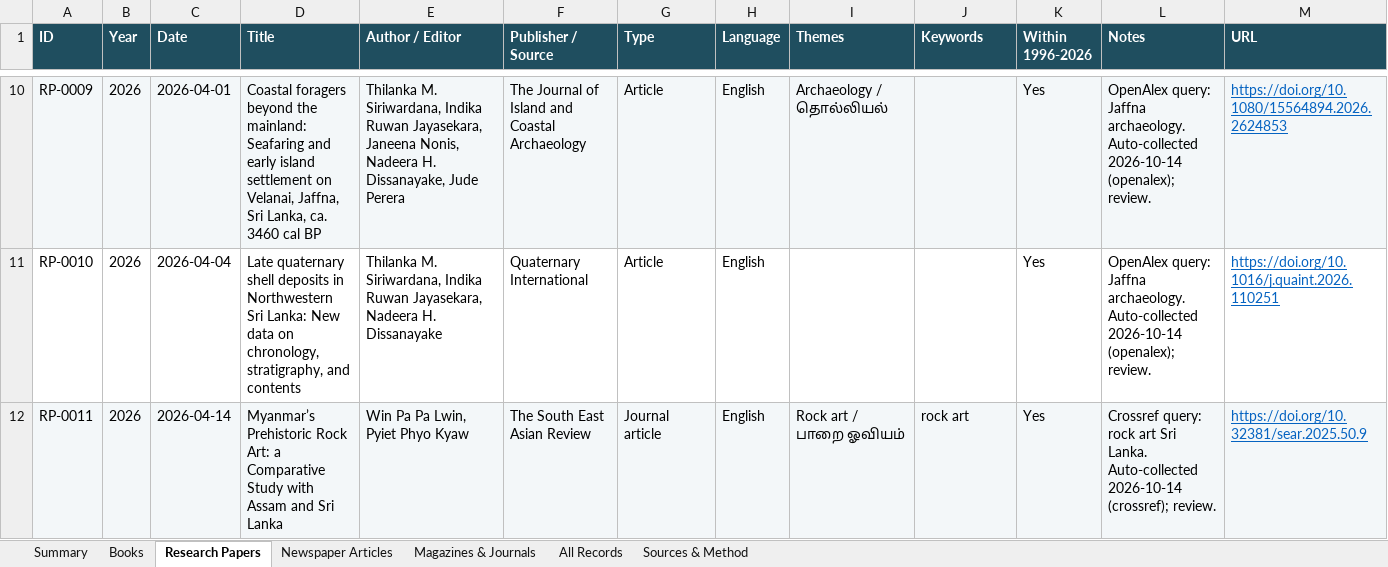
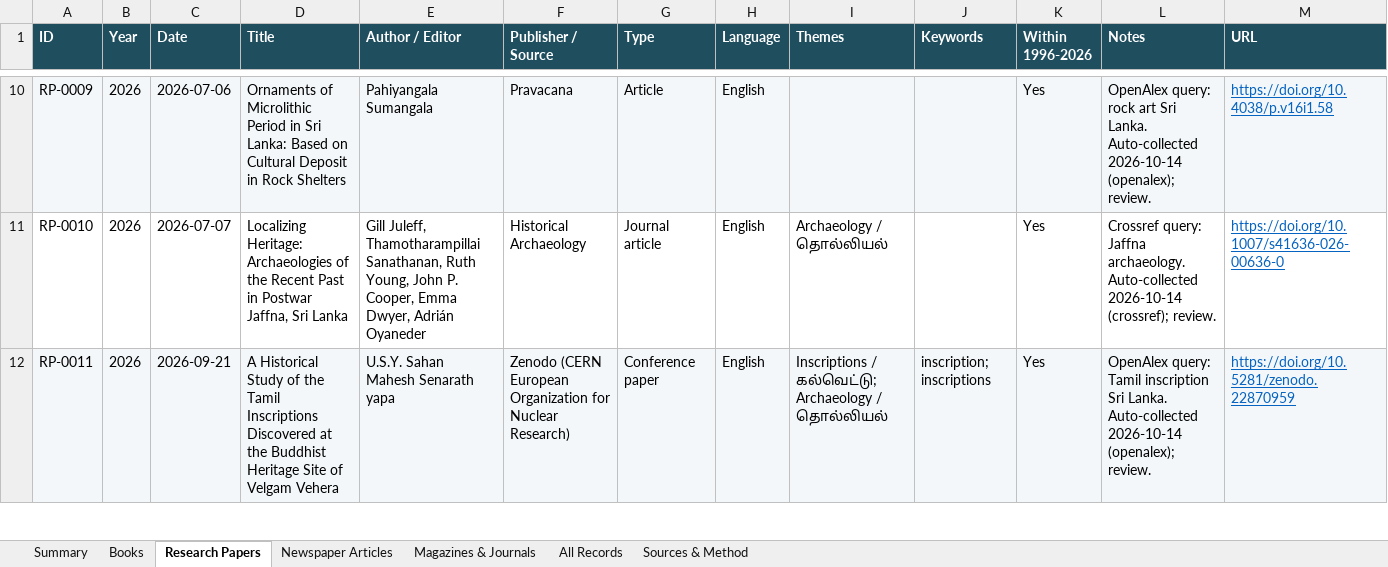
Before and after one commit to Udhayan26/srilanka-tamil-inscriptions-bibliography, an Excel workbook: output/SriLanka_Tamil_Inscriptions_Bibliography.xlsx, sheet Research Papers, drawn as a sheet; only a part is shown, gaps mark what is left out; values as stored, in another font and other column widths than the file's, no borders; charts and pictures not drawn; the diff covers the shown part only; the diff names each change by its address in the sheet, - before the commit and + after, or states it on an @@ line.

```diff
--- a/output/SriLanka_Tamil_Inscriptions_Bibliography.xlsx (sheet Research Papers)
+++ b/output/SriLanka_Tamil_Inscriptions_Bibliography.xlsx (sheet Research Papers)
-C10 (Date): 2026-04-01
+C10 (Date): 2026-07-06
-D10 (Title): Coastal foragers beyond the mainland: Seafaring and early island settlement on Velanai, Jaffna, Sri Lanka, ca. 3460 cal BP
+D10 (Title): Ornaments of Microlithic Period in Sri Lanka: Based on Cultural Deposit in Rock Shelters
-E10 (Author / Editor): Thilanka M. Siriwardana, Indika Ruwan Jayasekara, Janeena Nonis, Nadeera H. Dissanayake, Jude Perera
+E10 (Author / Editor): Pahiyangala Sumangala
-F10 (Publisher / Source): The Journal of Island and Coastal Archaeology
+F10 (Publisher / Source): Pravacana
-I10 (Themes): Archaeology / தொல்லியல்
+I10 (Themes): (empty)
-L10 (Notes): OpenAlex query: Jaffna archaeology. Auto-collected 2026-10-14…
+L10 (Notes): OpenAlex query: rock art Sri Lanka. Auto-collected 2026-10-14…
-M10 (URL): https://doi.org/10.1080/15564894.2026.2624853
+M10 (URL): https://doi.org/10.4038/p.v16i1.58
-C11 (Date): 2026-04-04
+C11 (Date): 2026-07-07
-D11 (Title): Late quaternary shell deposits in Northwestern Sri Lanka: New data on chronology, stratigraphy, and contents
+D11 (Title): Localizing Heritage: Archaeologies of the Recent Past in Postwar Jaffna, Sri Lanka
-E11 (Author / Editor): Thilanka M. Siriwardana, Indika Ruwan Jayasekara, Nadeera H. Dissanayake
+E11 (Author / Editor): Gill Juleff, Thamotharampillai Sanathanan, Ruth Young, John P. Cooper, Emma Dwyer, Adrián Oyaneder
-F11 (Publisher / Source): Quaternary International
+F11 (Publisher / Source): Historical Archaeology
-G11 (Type): Article
+G11 (Type): Journal article
-I11 (Themes): (empty)
+I11 (Themes): Archaeology / தொல்லியல்
-L11 (Notes): OpenAlex query: Jaffna archaeology. Auto-collected 2026-10-14 (openalex); review.
+L11 (Notes): Crossref query: Jaffna archaeology. Auto-collected 2026-10-14 (crossref); review.
-M11 (URL): https://doi.org/10.1016/j.quaint.2026.110251
+M11 (URL): https://doi.org/10.1007/s41636-026-00636-0
-C12 (Date): 2026-04-14
+C12 (Date): 2026-09-21
-D12 (Title): Myanmar’s Prehistoric Rock Art: a Comparative Study with Assam and Sri Lanka
+D12 (Title): A Historical Study of the Tamil Inscriptions Discovered at the Buddhist Heritage Site of Velgam Vehera
-E12 (Author / Editor): Win Pa Pa Lwin, Pyiet Phyo Kyaw
+E12 (Author / Editor): U.S.Y. Sahan Mahesh Senarath yapa
-F12 (Publisher / Source): The South East Asian Review
+F12 (Publisher / Source): Zenodo (CERN European Organization for Nuclear Research)
-G12 (Type): Journal article
+G12 (Type): Conference paper
-I12 (Themes): Rock art / பாறை ஓவியம்
+I12 (Themes): Inscriptions / கல்வெட்டு; Archaeology / தொல்லியல்
-J12 (Keywords): rock art
+J12 (Keywords): inscription; inscriptions
-L12 (Notes): Crossref query: rock art Sri Lanka. Auto-collected 2026-10-14 (crossref); review.
+L12 (Notes): OpenAlex query: Tamil inscription Sri Lanka. Auto-collected 2026-10-14 (openalex); review.
-M12 (URL): https://doi.org/10.32381/sear.2025.50.9
+M12 (URL): https://doi.org/10.5281/zenodo.22870959
```
Also changed, not shown: 52 removed rows and 1410 edited cells elsewhere in this sheet, sheet All Records, sheet Newspaper Articles, sheet Magazines & Journals, sheet Books, sheet Summary, charts or pictures, 10 other files.
